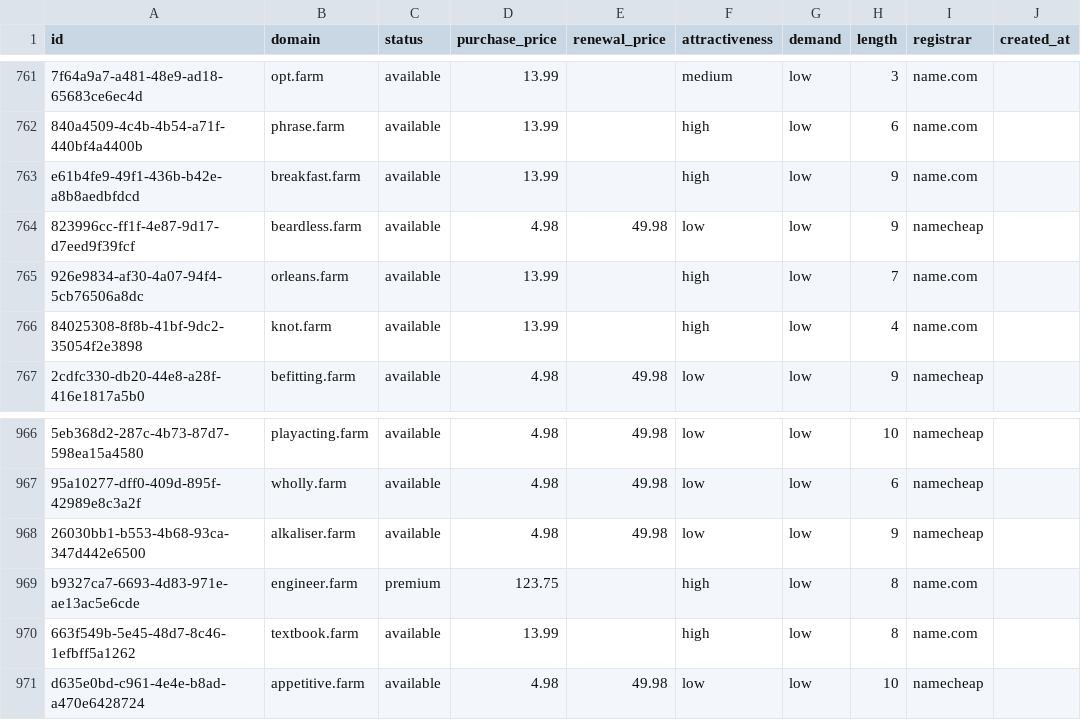
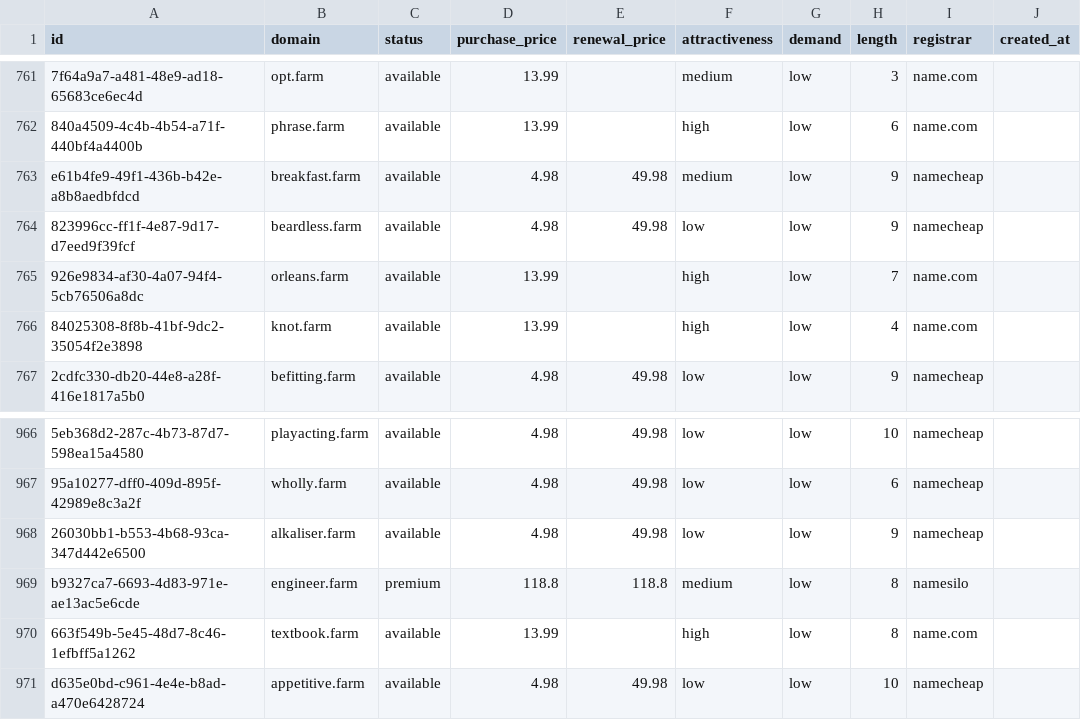
Before and after one commit to UniqueDomains/farm-oneword-domains, a CSV file: farm.csv, drawn as a sheet; only a part is shown, gaps mark what is left out; the diff names each change by its address in the sheet, - before the commit and + after, or states it on an @@ line.

Commit message:
Domains update

```diff
--- a/farm.csv
+++ b/farm.csv
-D763 (purchase_price): 13.99
+D763 (purchase_price): 4.98
-E763 (renewal_price): (empty)
+E763 (renewal_price): 49.98
-F763 (attractiveness): high
+F763 (attractiveness): medium
-I763 (registrar): name.com
+I763 (registrar): namecheap
-D969 (purchase_price): 123.75
+D969 (purchase_price): 118.8
-E969 (renewal_price): (empty)
+E969 (renewal_price): 118.8
-F969 (attractiveness): high
+F969 (attractiveness): medium
-I969 (registrar): name.com
+I969 (registrar): namesilo
```
Also changed, not shown: 4 other files.
